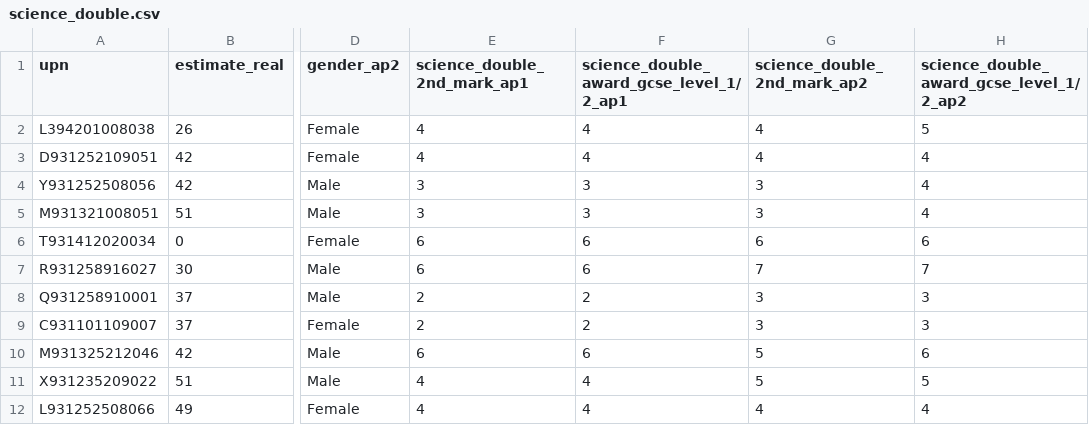
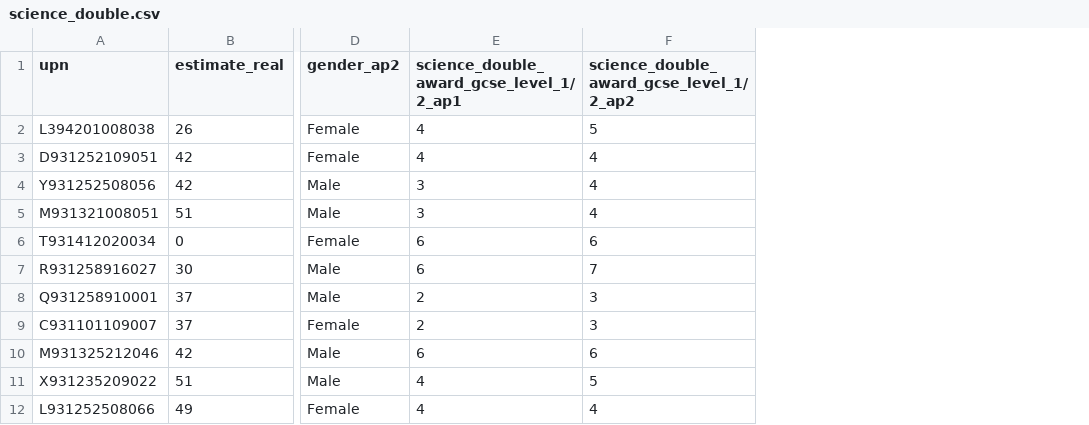
Before and after one commit to robertwiles123/subject_predictions, a CSV file: model_csvs/science_double.csv, drawn as a sheet; only a part is shown, gaps mark what is left out; the diff names each change by its address in the sheet, - before the commit and + after, or states it on an @@ line.

```diff
--- a/model_csvs/science_double.csv
+++ b/model_csvs/science_double.csv
-column E (science_double_2nd_mark_ap1), rows 2-12: 4 | 4 | 3 | 3 | 6 | 6 | 2 | 2 | 6 | 4 | 4
-column G (science_double_2nd_mark_ap2), rows 2-12: 4 | 4 | 3 | 3 | 6 | 7 | 3 | 3 | 5 | 5 | 4
```
Also changed, not shown: linear_regression_scores/scores.csv, random_forest_scores/scores.csv, 37 other files.
